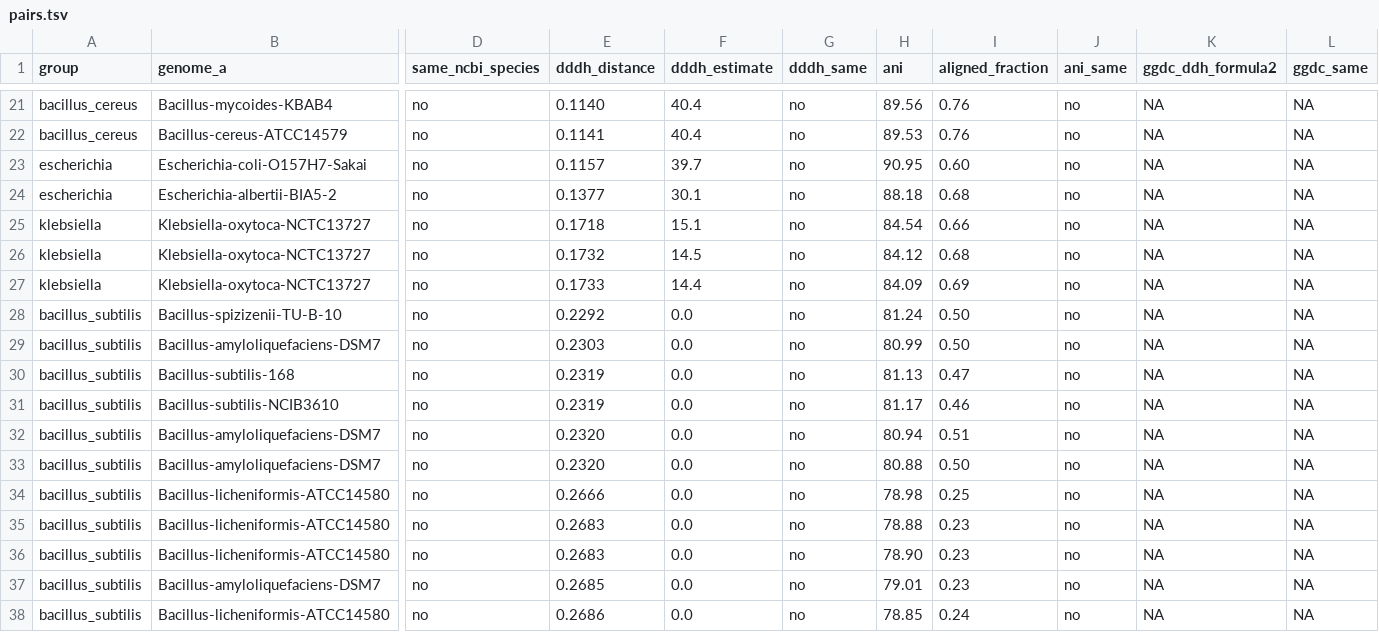
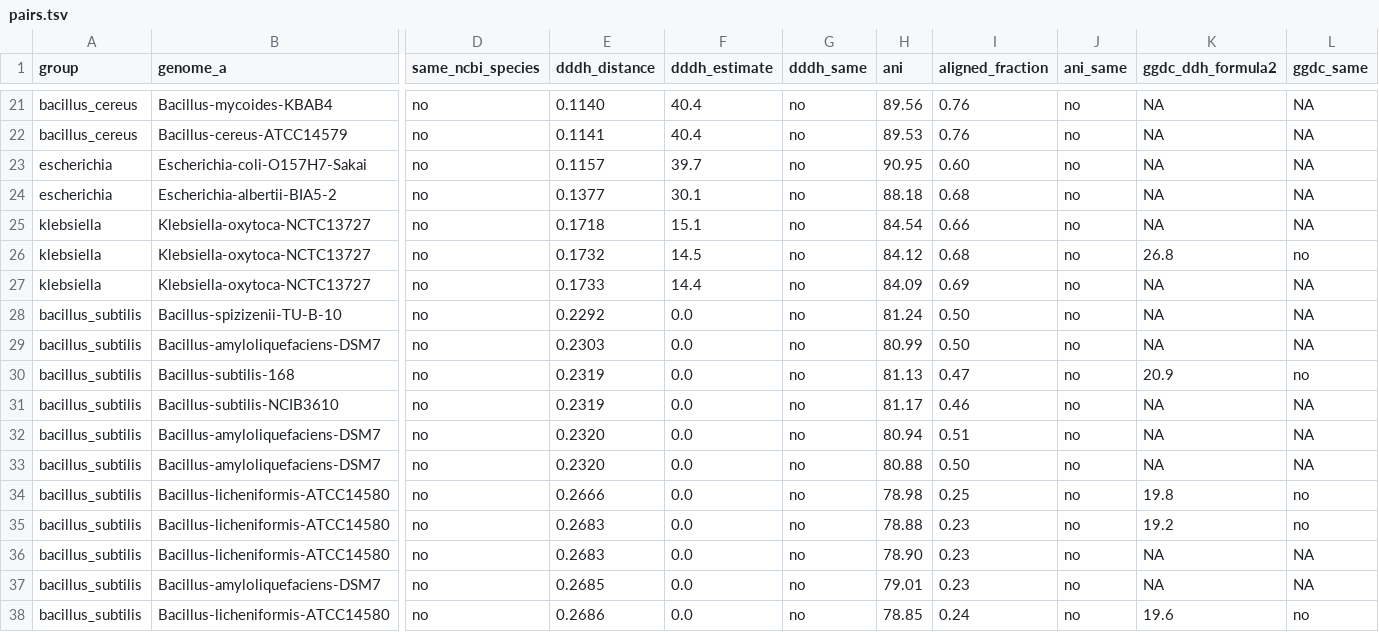
Before and after one commit to Oussama-Njahi/Genome-Taxonomy-Pipeline, a TSV file: validation/dddh/pairs.tsv, drawn as a sheet; only a part is shown, gaps mark what is left out; the diff covers the shown part only; the diff names each change by its address in the sheet, - before the commit and + after, or states it on an @@ line.

Commit message:
Compare dDDH with GGDC on 19 reference pairs
Nineteen pairs (ggdc_jobs.md), including 9 of the 10 nearest the
species threshold, were submitted to GGDC 3.0 (formula 2). The species
decisions agree for 19 of 19 pairs (Spearman -0.996). The pipeline's
distances are about 9% larger than GGDC's (median over 18 pairs), which
the report records as a limit near the threshold.

The values parsed from the result e-mails are in ggdc_results/. The
report, the README and the Snakemake change log are brought up to date.

```diff
--- a/validation/dddh/pairs.tsv
+++ b/validation/dddh/pairs.tsv
-K26 (ggdc_ddh_formula2): NA
+K26 (ggdc_ddh_formula2): 26.8
-L26 (ggdc_same): NA
+L26 (ggdc_same): no
-K30 (ggdc_ddh_formula2): NA
+K30 (ggdc_ddh_formula2): 20.9
-L30 (ggdc_same): NA
+L30 (ggdc_same): no
-K34 (ggdc_ddh_formula2): NA
+K34 (ggdc_ddh_formula2): 19.8
-L34:L35 (ggdc_same): NA
+L34:L35 (ggdc_same): no
-K35 (ggdc_ddh_formula2): NA
+K35 (ggdc_ddh_formula2): 19.2
-K38 (ggdc_ddh_formula2): NA
+K38 (ggdc_ddh_formula2): 19.6
-L38 (ggdc_same): NA
+L38 (ggdc_same): no
```
Also changed, not shown: 28 edited cells elsewhere in this file, validation/dddh/ggdc_reference.tsv, 6 other files.
